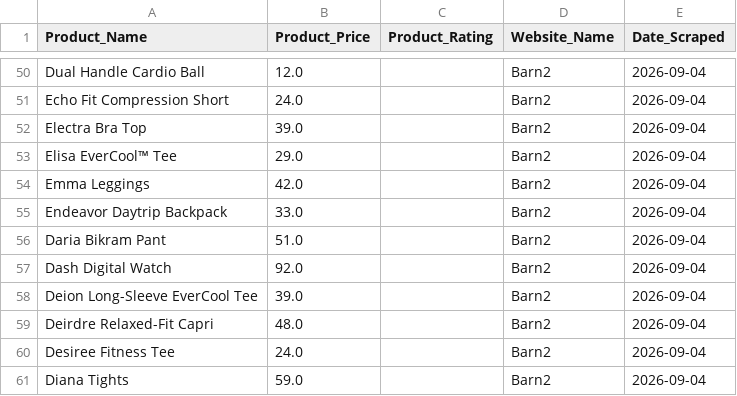
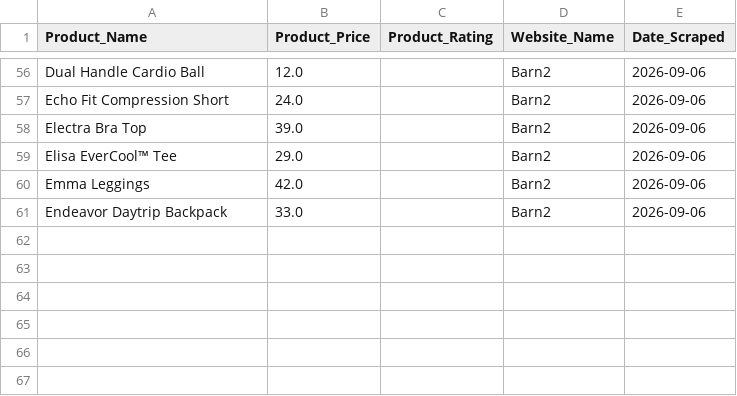
Before and after one commit to eswar-sai-2/Product_Price_Analysis, a CSV file: data/barn2_products.csv, drawn as a sheet; only a part is shown, gaps mark what is left out; removed rows and columns are numbered as before the commit, all else as after; the diff covers the shown part only; the diff names each change by its address in the sheet, - before the commit and + after, or states it on an @@ line.

```diff
--- a/data/barn2_products.csv
+++ b/data/barn2_products.csv
-E56:E61 (Date_Scraped): 2026-09-04
+E56:E61 (Date_Scraped): 2026-09-06
-row 56: Daria Bikram Pant | 51.0 |  | Barn2 | 2026-09-04
-row 57: Dash Digital Watch | 92.0 |  | Barn2 | 2026-09-04
-row 58: Deion Long-Sleeve EverCool Tee | 39.0 |  | Barn2 | 2026-09-04
-row 59: Deirdre Relaxed-Fit Capri | 48.0 |  | Barn2 | 2026-09-04
-row 60: Desiree Fitness Tee | 24.0 |  | Barn2 | 2026-09-04
-row 61: Diana Tights | 59.0 |  | Barn2 | 2026-09-04
```
Also changed, not shown: 6 added rows and 48 edited cells elsewhere in this file, data/cleaned_barn2.csv, data/cleaned_scrapingcourse.csv, 3 other files.
